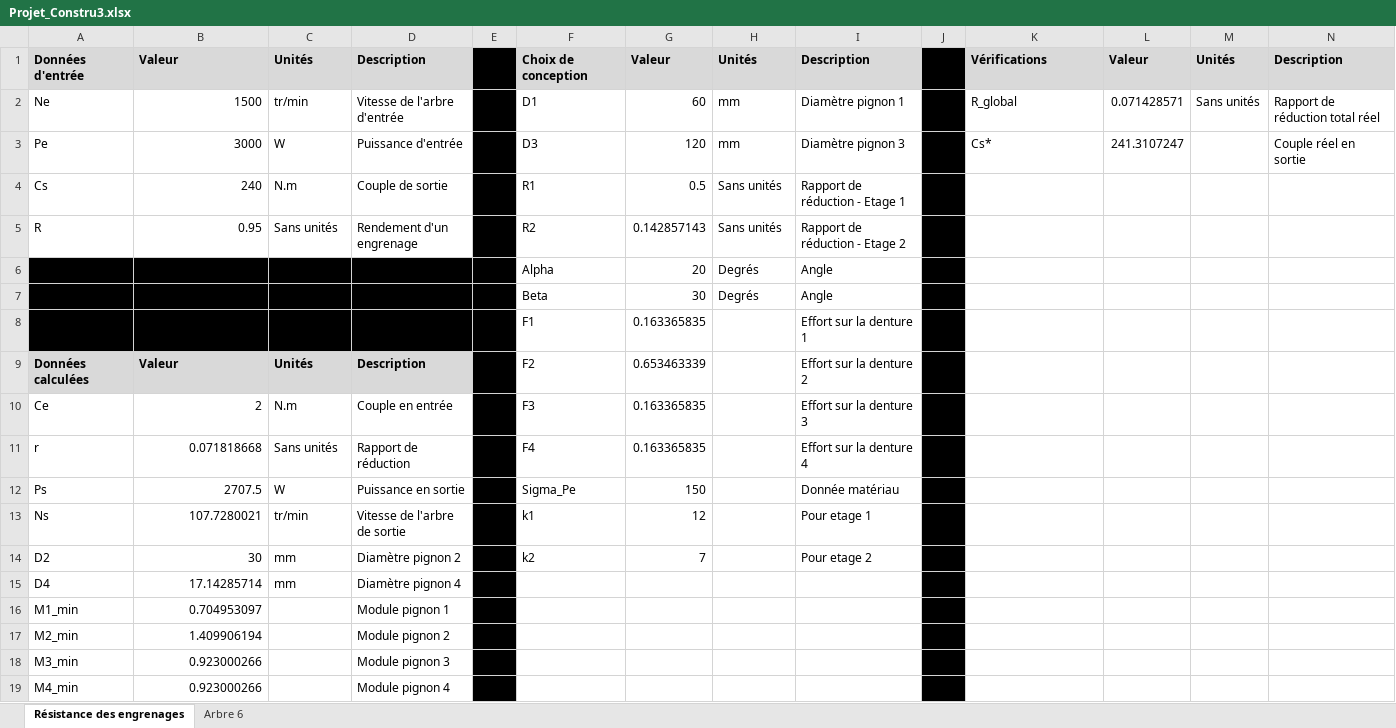
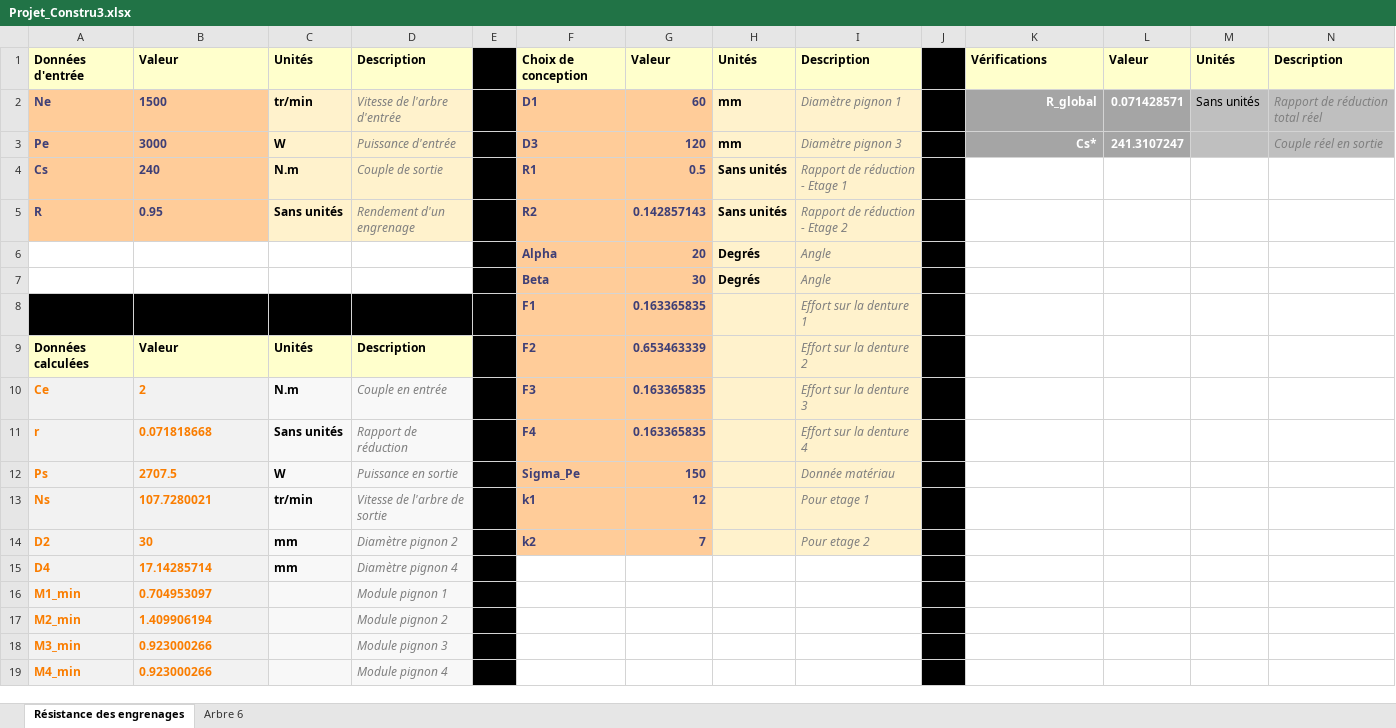
Before and after one commit to DamienCM/ProjetConstru3, an Excel workbook: Projet_Constru3.xlsx, sheet Résistance des engrenages, drawn as a sheet; values as stored, in another font and other column widths than the file's, no borders; the diff names each change by its address in the sheet, - before the commit and + after, or states it on an @@ line.

Commit message:
Fin de la page Abre 6
- Fin des calculs de fleche
- Fin des verifiaction
- Mise en forme de tout le document (mise en forme conditionnelle) sur les arbres (a faire sur les engrenages)
- Ajout d'un document recapitulatif latex
-TODO faire au propre la figure
- TODO refaire la meme pour l'autre arbre
- TODO Dimmensionner les roulements selon le PFD

```diff
--- a/Projet_Constru3.xlsx (sheet Résistance des engrenages)
+++ b/Projet_Constru3.xlsx (sheet Résistance des engrenages)
-A1:D1 fill: #D9D9D9
+A1:D1 fill: #FFFFCC
-F1:I1 fill: #D9D9D9
+F1:I1 fill: #FFFFCC
-K1:N1 fill: #D9D9D9
+K1:N1 fill: #FFFFCC
-A2:B5 fill: none
+A2:B5 fill: #FFCC99
-A2:C5 bold: off
+A2:C5 bold: on
-A2:B5 text colour: black
+A2:B5 text colour: #3F3F76
-B2:B5 alignment: right
+B2:B5 alignment: left
-C2:D5 fill: none
+C2:D5 fill: #FFF2CC
@@ D2:D5 italic: off → on, text colour: black → #7F7F7F @@
-F2:G14 fill: none
+F2:G14 fill: #FFCC99
-F2:H7 bold: off
+F2:H7 bold: on
-F2:G14 text colour: black
+F2:G14 text colour: #3F3F76
-H2:I14 fill: none
+H2:I14 fill: #FFF2CC
@@ I2:I14 italic: off → on, text colour: black → #7F7F7F @@
@@ K2:L3 bold: off → on, fill: none → #A5A5A5, text colour: black → #FFFFFF @@
-K2:K3 alignment: left
+K2:K3 alignment: right
-M2:N3 fill: none
+M2:N3 fill: #BFBFBF
@@ N2:N3 italic: off → on, text colour: black → #7F7F7F @@
-A6:D7 fill: #000000
+A6:D7 fill: none
-F8:G14 bold: off
+F8:G14 bold: on
-A9:D9 fill: #D9D9D9
+A9:D9 fill: #FFFFCC
-A10:C15 bold: off
+A10:C15 bold: on
@@ A10:B19 fill: none → #F2F2F2, text colour: black → #FA7D00 @@
-B10:B19 alignment: right
+B10:B19 alignment: left
-C10:D19 fill: none
+C10:D19 fill: #F8F8F8
@@ D10:D19 italic: off → on, text colour: black → #7F7F7F @@
-A16:B19 bold: off
+A16:B19 bold: on
```
Also changed, not shown: sheet Arbre 6, charts or pictures, 1 other file.
